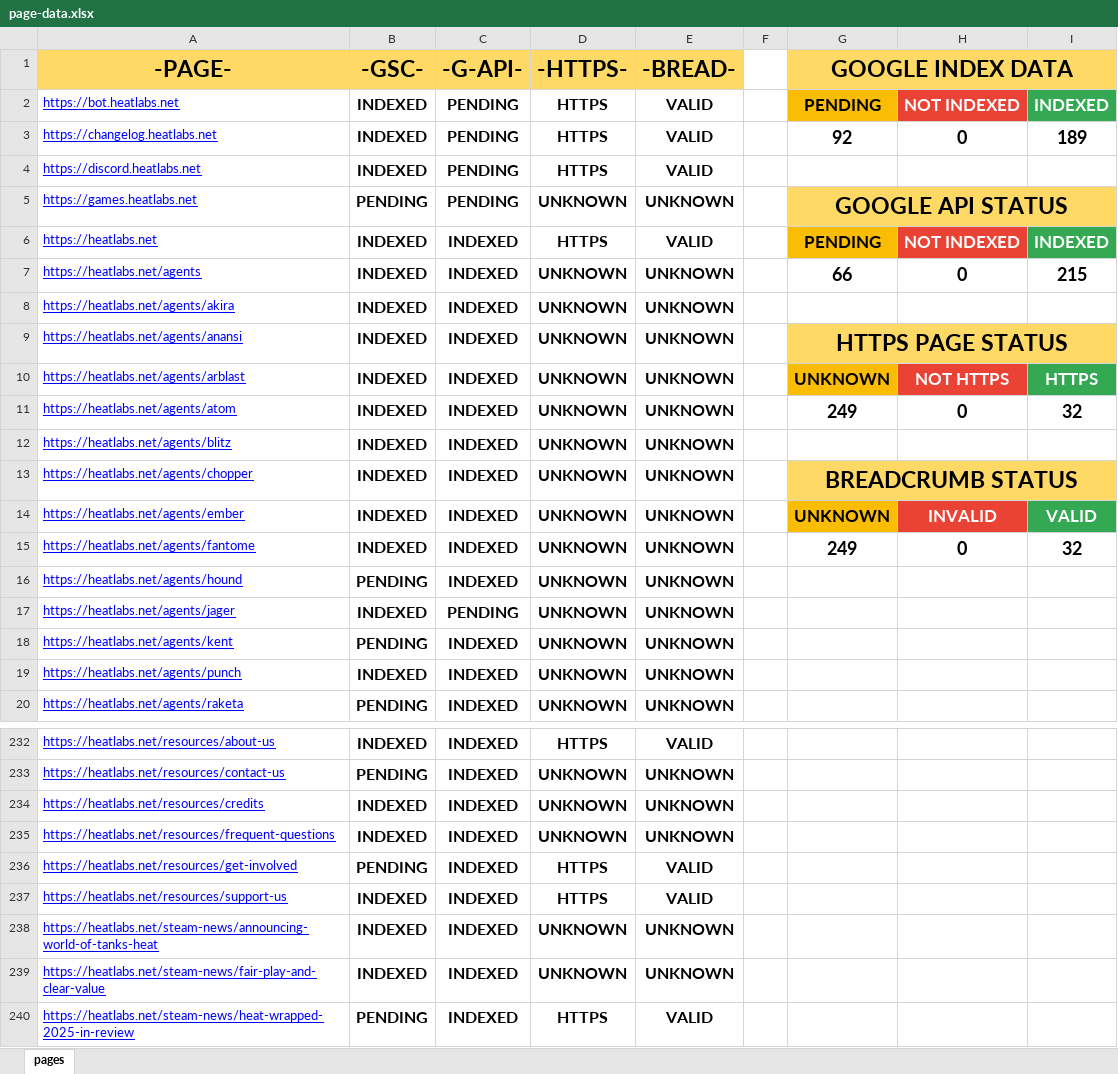
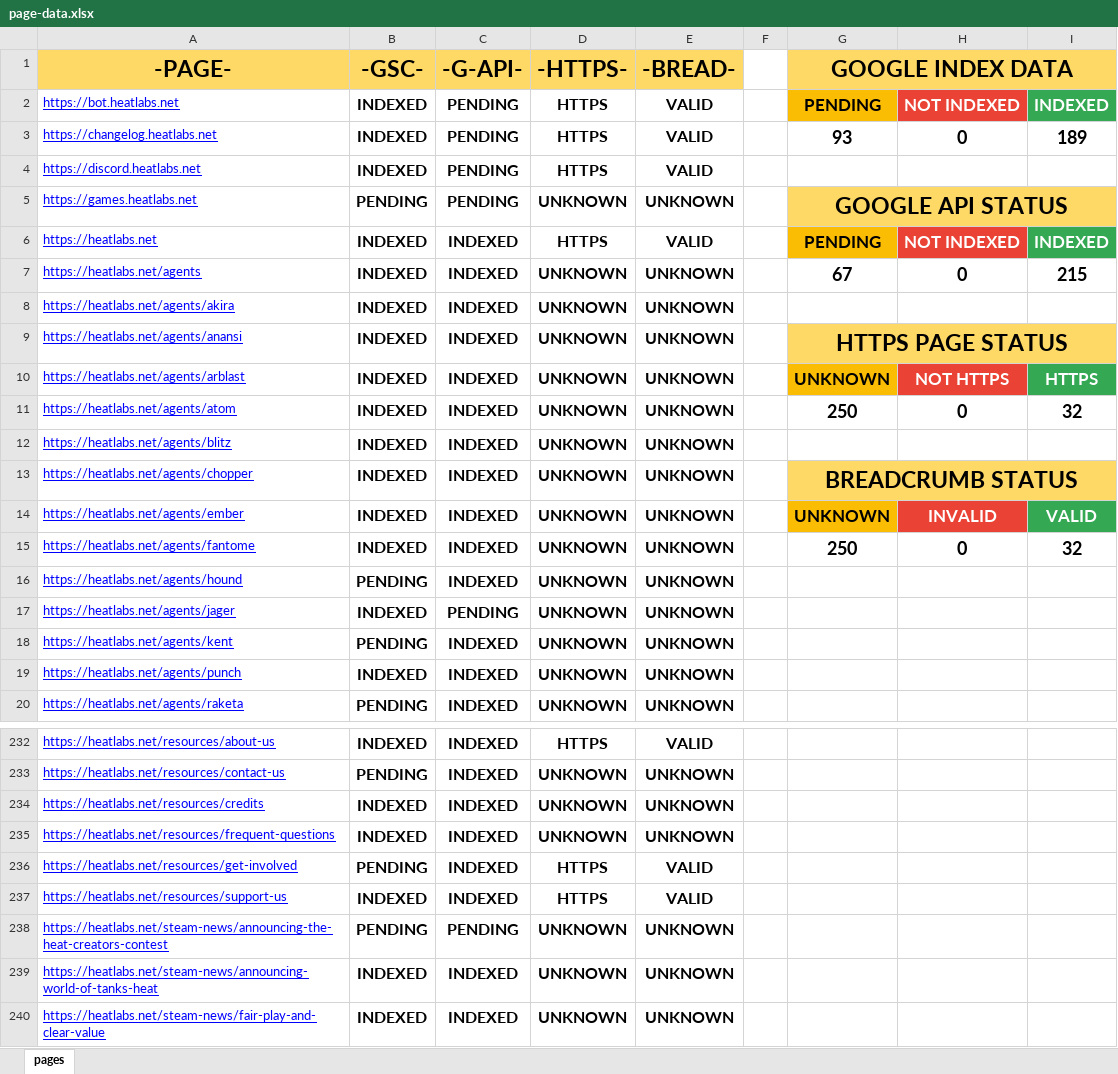
Before and after one commit to HEATLabs/HEAT-Labs-Configs, an Excel workbook: page-data.xlsx, sheet pages, drawn as a sheet; only a part is shown, gaps mark what is left out; the shorter side is filled out with more unchanged rows; values as stored, in another font and other column widths than the file's, no borders; charts and pictures not drawn; the diff names each change by its address in the sheet, - before the commit and + after, or states it on an @@ line.

Commit message:
updated page data files with 1 new steam news post

```diff
--- a/page-data.xlsx (sheet pages)
+++ b/page-data.xlsx (sheet pages)
-G3 (GOOGLE INDEX DATA): 92
+G3 (GOOGLE INDEX DATA): 93
-G7 (GOOGLE INDEX DATA): 66
+G7 (GOOGLE INDEX DATA): 67
-G11 (GOOGLE INDEX DATA): 249
+G11 (GOOGLE INDEX DATA): 250
-G15 (GOOGLE INDEX DATA): 249
+G15 (GOOGLE INDEX DATA): 250
+row 238: https://heatlabs.net/steam-news/announcing-the-heat-creators-contest | PENDING | PENDING | UNKNOWN | UNKNOWN
```
Also changed, not shown: 1 other file.
